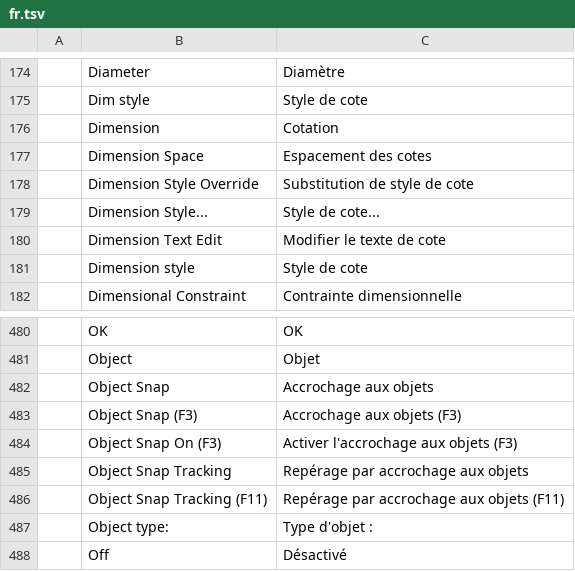
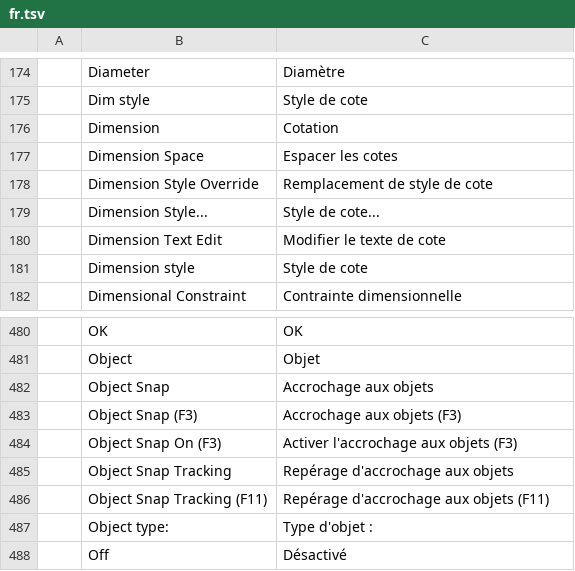
Before and after one commit to storytold/cadcraft, a TSV file: crates/ui-egui/src/i18n/fr.tsv, drawn as a sheet; only a part is shown, gaps mark what is left out.

Commit message:
i18n(fr): align four shared rows with #2580
Dimension Space, Dimension Style Override and Object Snap Tracking (with its
F11 variant) are also changed by #2580. Use one wording in both pull requests
so they merge in either order:

- Dimension Space: "Espacer les cotes" (menu labels keep the infinitive)
- Dimension Style Override: "Remplacement de style de cote"
- Object Snap Tracking: "Repérage d'accrochage aux objets", as #2102 already
  uses for Object Snap Tracking Settings

```diff
--- a/crates/ui-egui/src/i18n/fr.tsv
+++ b/crates/ui-egui/src/i18n/fr.tsv
@@ -176,4 +176,4 @@
 	Dimension	Cotation
-	Dimension Space	Espacement des cotes
-	Dimension Style Override	Substitution de style de cote
+	Dimension Space	Espacer les cotes
+	Dimension Style Override	Remplacement de style de cote
 	Dimension Style...	Style de cote...
@@ -484,4 +484,4 @@
 	Object Snap On (F3)	Activer l'accrochage aux objets (F3)
-	Object Snap Tracking	Repérage par accrochage aux objets
-	Object Snap Tracking (F11)	Repérage par accrochage aux objets (F11)
+	Object Snap Tracking	Repérage d'accrochage aux objets
+	Object Snap Tracking (F11)	Repérage d'accrochage aux objets (F11)
 	Object type:	Type d'objet :
```
